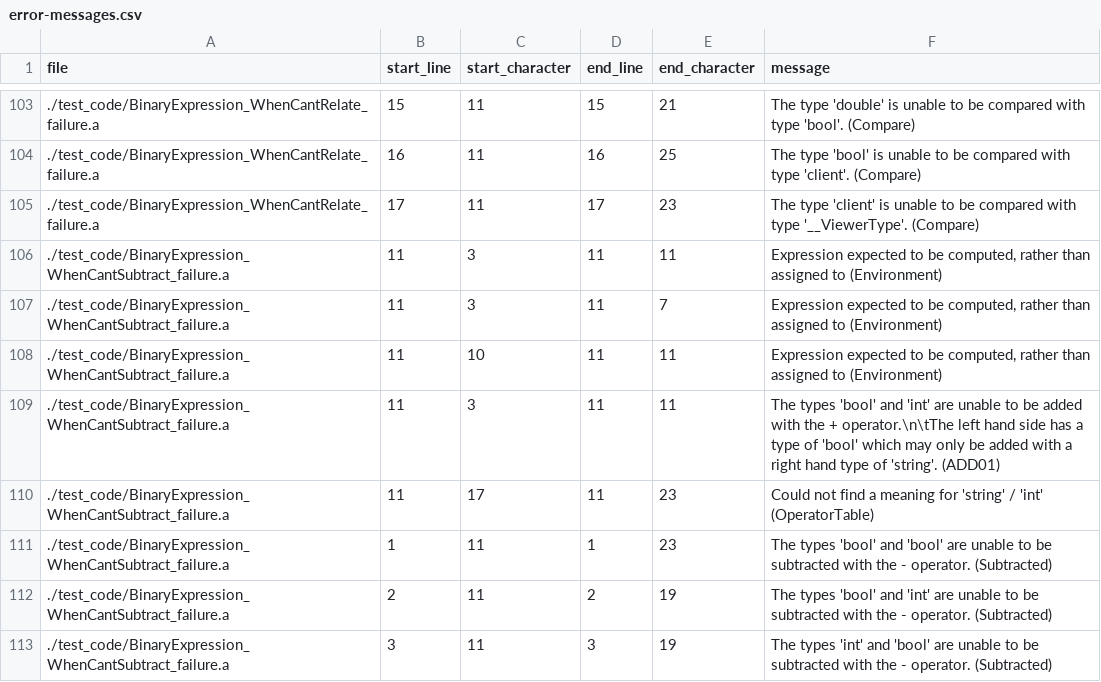
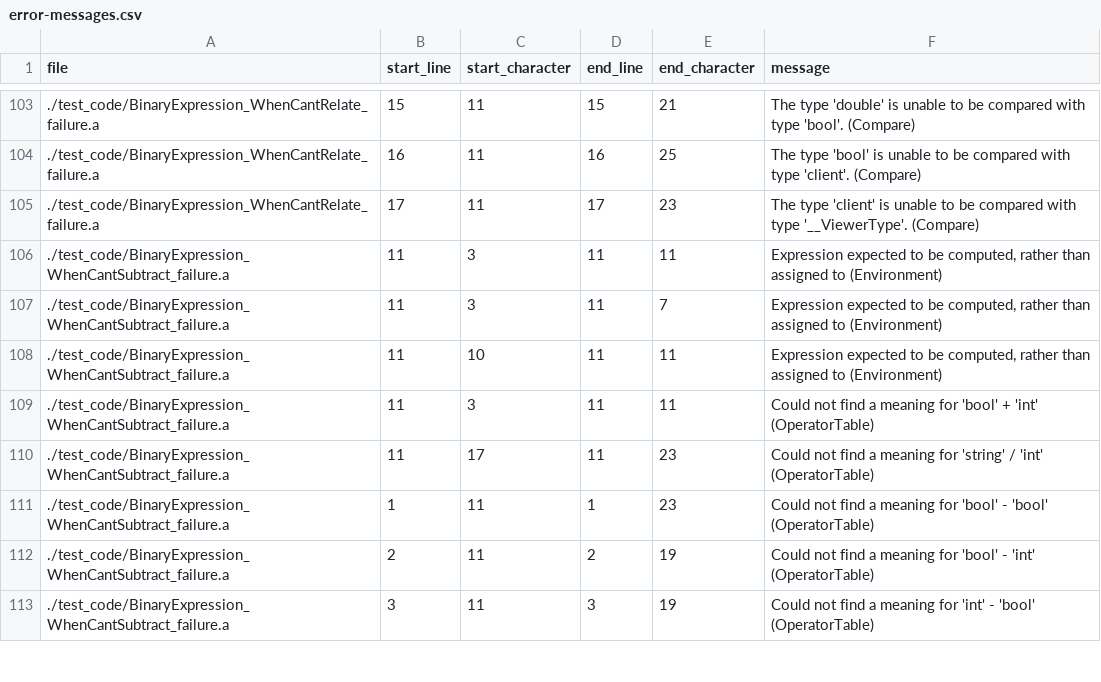
Before and after one commit to mathgladiator/adama-lang, a CSV file: core/error-messages.csv, drawn as a sheet; only a part is shown, gaps mark what is left out; the diff covers the shown part only.

Commit message:
add, multiply, divide, subtract all use the operator table
This greatly simplifies how to think about the operators, but it also adds complex math along with better maybe support for division.

```diff
--- a/core/error-messages.csv
+++ b/core/error-messages.csv
@@ -108,6 +108,6 @@ file,start_line,start_character,end_line,end_character,message
 ./test_code/BinaryExpression_WhenCantSubtract_failure.a,11,10,11,11,"Expression expected to be computed, rather than assigned to (Environment)"
-./test_code/BinaryExpression_WhenCantSubtract_failure.a,11,3,11,11,"The types 'bool' and 'int' are unable to be added with the + operator.\n\tThe left hand side has a type of 'bool' which may only be added with a right hand type of 'string'. (ADD01)"
+./test_code/BinaryExpression_WhenCantSubtract_failure.a,11,3,11,11,"Could not find a meaning for 'bool' + 'int' (OperatorTable)"
 ./test_code/BinaryExpression_WhenCantSubtract_failure.a,11,17,11,23,"Could not find a meaning for 'string' / 'int' (OperatorTable)"
-./test_code/BinaryExpression_WhenCantSubtract_failure.a,1,11,1,23,"The types 'bool' and 'bool' are unable to be subtracted with the - operator. (Subtracted)"
-./test_code/BinaryExpression_WhenCantSubtract_failure.a,2,11,2,19,"The types 'bool' and 'int' are unable to be subtracted with the - operator. (Subtracted)"
-./test_code/BinaryExpression_WhenCantSubtract_failure.a,3,11,3,19,"The types 'int' and 'bool' are unable to be subtracted with the - operator. (Subtracted)"
+./test_code/BinaryExpression_WhenCantSubtract_failure.a,1,11,1,23,"Could not find a meaning for 'bool' - 'bool' (OperatorTable)"
+./test_code/BinaryExpression_WhenCantSubtract_failure.a,2,11,2,19,"Could not find a meaning for 'bool' - 'int' (OperatorTable)"
+./test_code/BinaryExpression_WhenCantSubtract_failure.a,3,11,3,19,"Could not find a meaning for 'int' - 'bool' (OperatorTable)"
```
Also changed, not shown: 31 edited cells elsewhere in this file, 18 other files.
